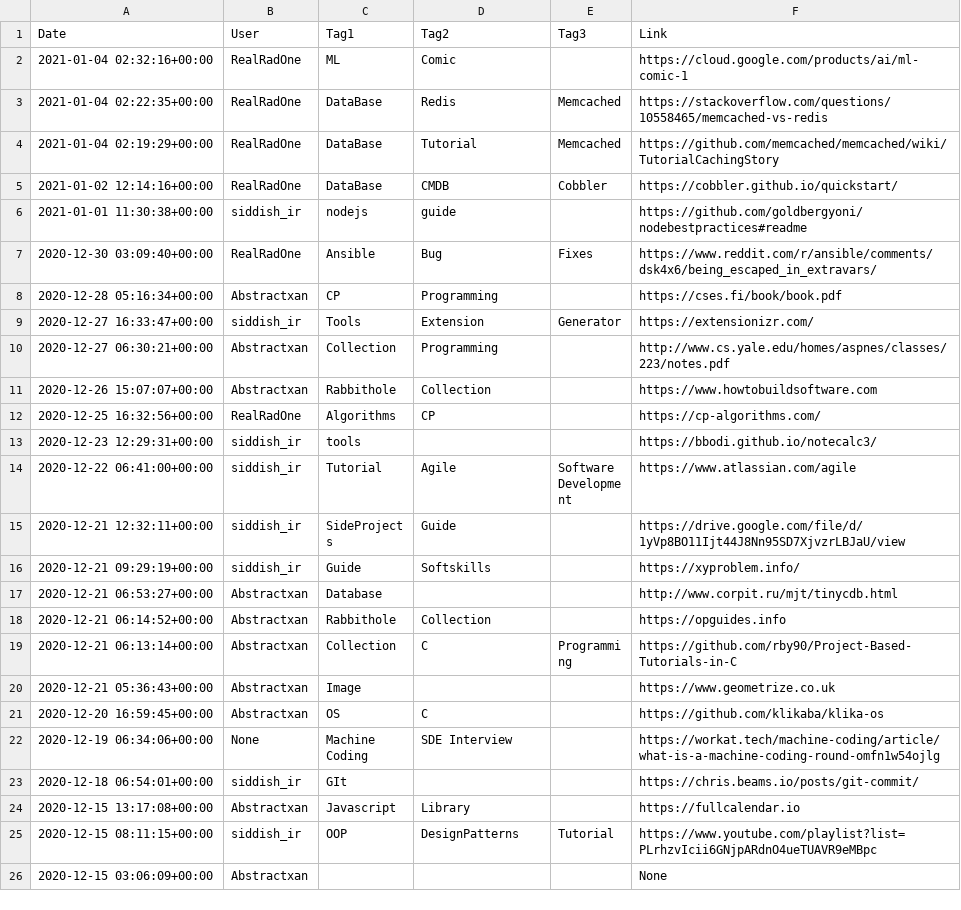
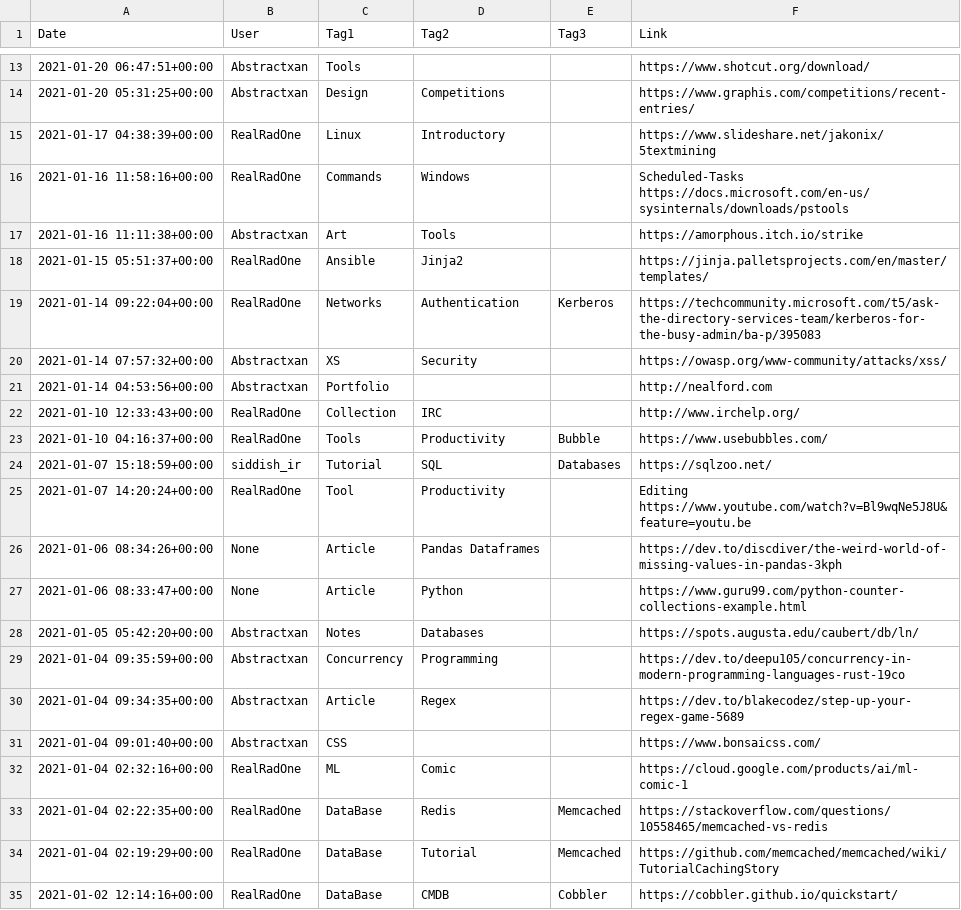
Before and after one commit to AbstractXan/LINK_PUMP, a CSV file: src/data.csv, drawn as a sheet; only a part is shown, gaps mark what is left out; the shorter side is filled out with more unchanged rows; the diff covers the shown part only; the diff names each change by its address in the sheet, - before the commit and + after, or states it on an @@ line.

```diff
--- a/src/data.csv
+++ b/src/data.csv
+row 13: 2021-01-20 06:47:51+00:00 | Abstractxan | Tools |  |  | https://www.shotcut.org/download/
+row 14: 2021-01-20 05:31:25+00:00 | Abstractxan | Design | Competitions |  | https://www.graphis.com/competitions/recent-entries/
+row 15: 2021-01-17 04:38:39+00:00 | RealRadOne | Linux | Introductory |  | https://www.slideshare.net/jakonix/5textmining
+row 16: 2021-01-16 11:58:16+00:00 | RealRadOne | Commands | Windows |  | Scheduled-Tasks https://docs.microsoft.com/en-us/sysinternals/downloads/pstools
+row 17: 2021-01-16 11:11:38+00:00 | Abstractxan | Art | Tools |  | https://amorphous.itch.io/strike
+row 18: 2021-01-15 05:51:37+00:00 | RealRadOne | Ansible | Jinja2 |  | https://jinja.palletsprojects.com/en/master/templates/
+row 19: 2021-01-14 09:22:04+00:00 | RealRadOne | Networks | Authentication | Kerberos | https://techcommunity.microsoft.com/t5/ask-the-directory-services-team/kerberos-for-the-busy-admin/ba-p/395083
+row 20: 2021-01-14 07:57:32+00:00 | Abstractxan | XS | Security |  | https://owasp.org/www-community/attacks/xss/
+row 21: 2021-01-14 04:53:56+00:00 | Abstractxan | Portfolio |  |  | http://nealford.com
+row 22: 2021-01-10 12:33:43+00:00 | RealRadOne | Collection | IRC |  | http://www.irchelp.org/
+row 23: 2021-01-10 04:16:37+00:00 | RealRadOne | Tools | Productivity | Bubble | https://www.usebubbles.com/
+row 24: 2021-01-07 15:18:59+00:00 | siddish_ir | Tutorial | SQL | Databases | https://sqlzoo.net/
+row 25: 2021-01-07 14:20:24+00:00 | RealRadOne | Tool | Productivity |  | Editing https://www.youtube.com/watch?v=Bl9wqNe5J8U&feature=youtu.be
+row 26: 2021-01-06 08:34:26+00:00 | None | Article | Pandas Dataframes |  | https://dev.to/discdiver/the-weird-world-of-missing-values-in-pandas-3kph
+row 27: 2021-01-06 08:33:47+00:00 | None | Article | Python |  | https://www.guru99.com/python-counter-collections-example.html
+row 28: 2021-01-05 05:42:20+00:00 | Abstractxan | Notes | Databases |  | https://spots.augusta.edu/caubert/db/ln/
+row 29: 2021-01-04 09:35:59+00:00 | Abstractxan | Concurrency | Programming |  | https://dev.to/deepu105/concurrency-in-modern-programming-languages-rust-19co
+row 30: 2021-01-04 09:34:35+00:00 | Abstractxan | Article | Regex |  | https://dev.to/blakecodez/step-up-your-regex-game-5689
+row 31: 2021-01-04 09:01:40+00:00 | Abstractxan | CSS |  |  | https://www.bonsaicss.com/
```
Also changed, not shown: 11 added rows elsewhere in this file, 54 other files.
